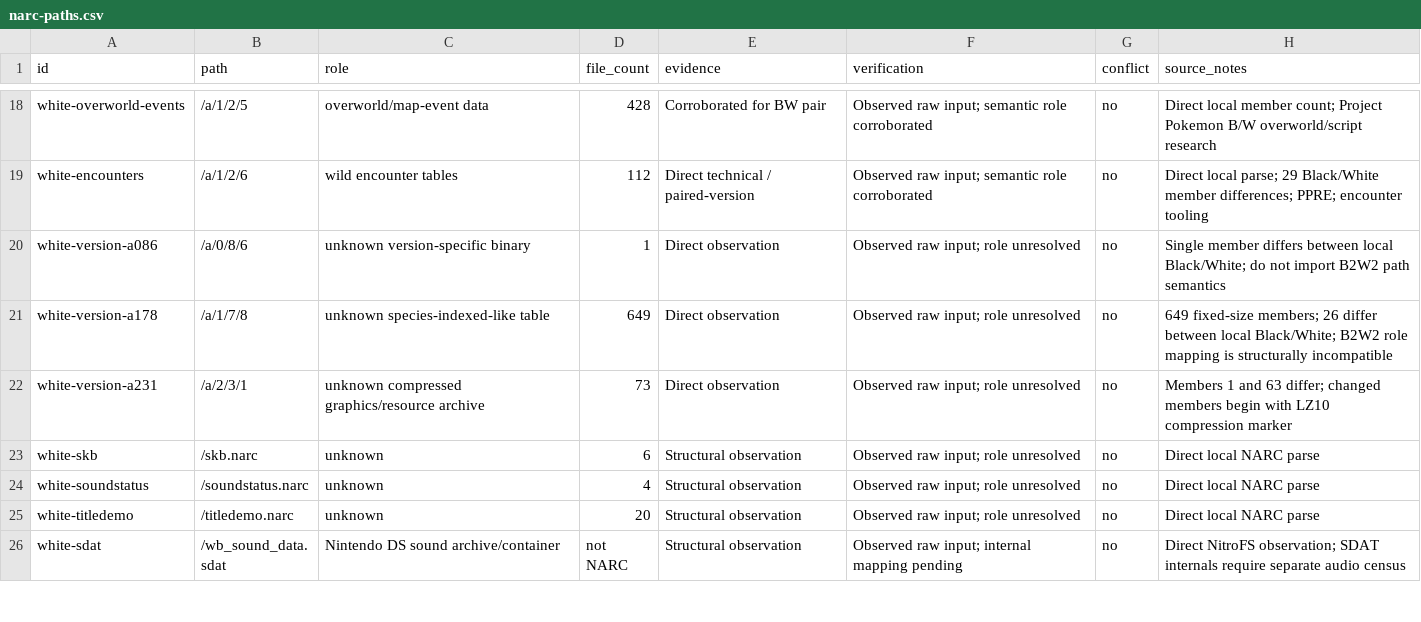
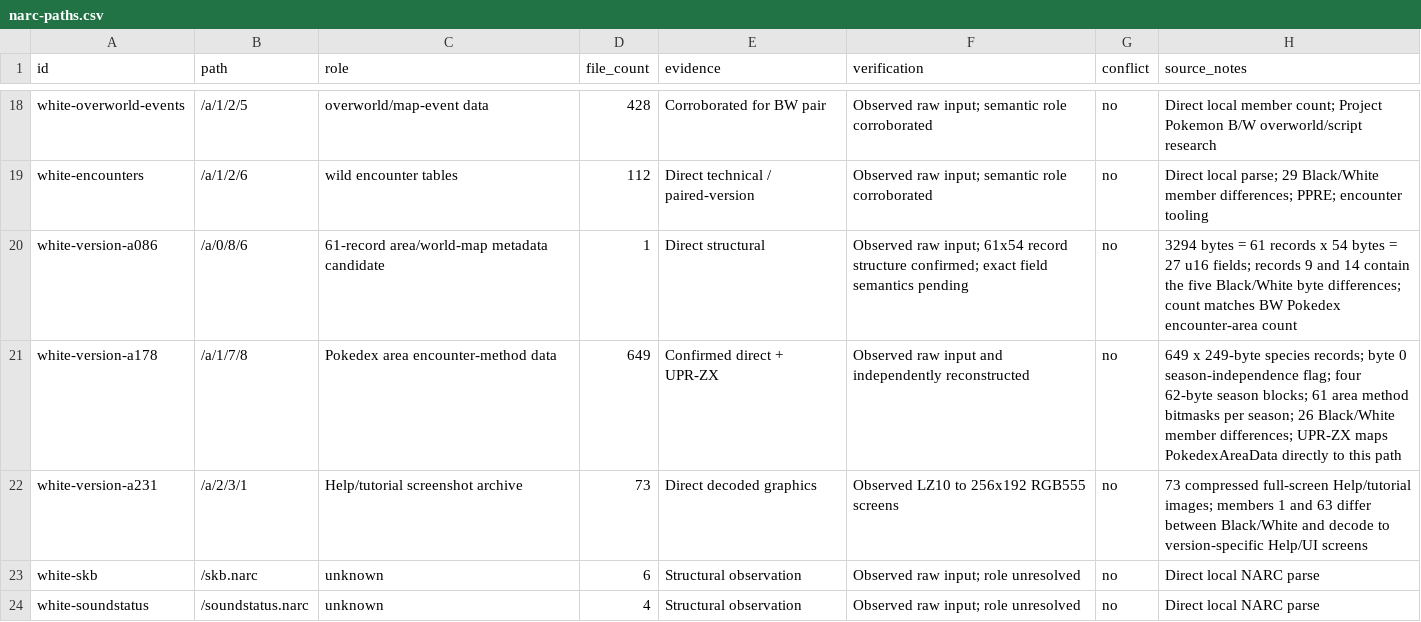
Before and after one commit to SakuraiTsubaki/PocketMonsters-White-Decompilation, a CSV file: manifests/narc-paths.csv, drawn as a sheet; only a part is shown, gaps mark what is left out; the shorter side is filled out with more unchanged rows.

Commit message:
Confirm BW Pokédex area data format

```diff
--- a/manifests/narc-paths.csv
+++ b/manifests/narc-paths.csv
@@ -19,5 +19,5 @@ white-overworld-events,/a/1/2/5,overworld/map-event data,428,Corroborated for BW
 white-encounters,/a/1/2/6,wild encounter tables,112,Direct technical / paired-version,Observed raw input; semantic role corroborated,no,"Direct local parse; 29 Black/White member differences; PPRE; encounter tooling"
-white-version-a086,/a/0/8/6,unknown version-specific binary,1,Direct observation,Observed raw input; role unresolved,no,"Single member differs between local Black/White; do not import B2W2 path semantics"
-white-version-a178,/a/1/7/8,unknown species-indexed-like table,649,Direct observation,Observed raw input; role unresolved,no,"649 fixed-size members; 26 differ between local Black/White; B2W2 role mapping is structurally incompatible"
-white-version-a231,/a/2/3/1,unknown compressed graphics/resource archive,73,Direct observation,Observed raw input; role unresolved,no,"Members 1 and 63 differ; changed members begin with LZ10 compression marker"
+white-version-a086,/a/0/8/6,61-record area/world-map metadata candidate,1,Direct structural,Observed raw input; 61x54 record structure confirmed; exact field semantics pending,no,"3294 bytes = 61 records x 54 bytes = 27 u16 fields; records 9 and 14 contain the five Black/White byte differences; count matches BW Pokedex encounter-area count"
+white-version-a178,/a/1/7/8,Pokedex area encounter-method data,649,Confirmed direct + UPR-ZX,Observed raw input and independently reconstructed,no,"649 x 249-byte species records; byte 0 season-independence flag; four 62-byte season blocks; 61 area method bitmasks per season; 26 Black/White member differences; UPR-ZX maps PokedexAreaData directly to this path"
+white-version-a231,/a/2/3/1,Help/tutorial screenshot archive,73,Direct decoded graphics,Observed LZ10 to 256x192 RGB555 screens,no,"73 compressed full-screen Help/tutorial images; members 1 and 63 differ between Black/White and decode to version-specific Help/UI screens"
 white-skb,/skb.narc,unknown,6,Structural observation,Observed raw input; role unresolved,no,"Direct local NARC parse"
```
